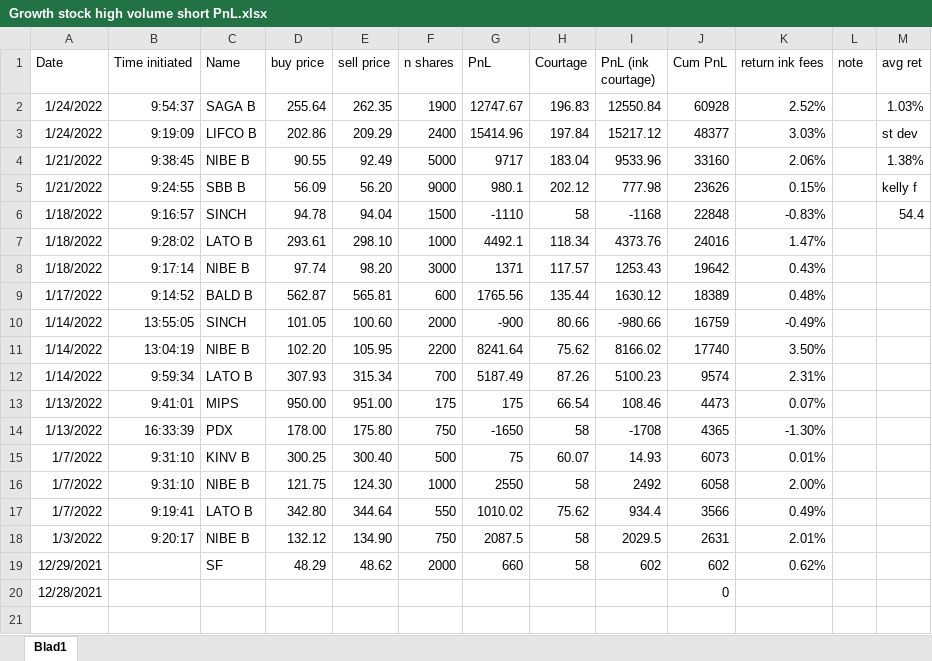
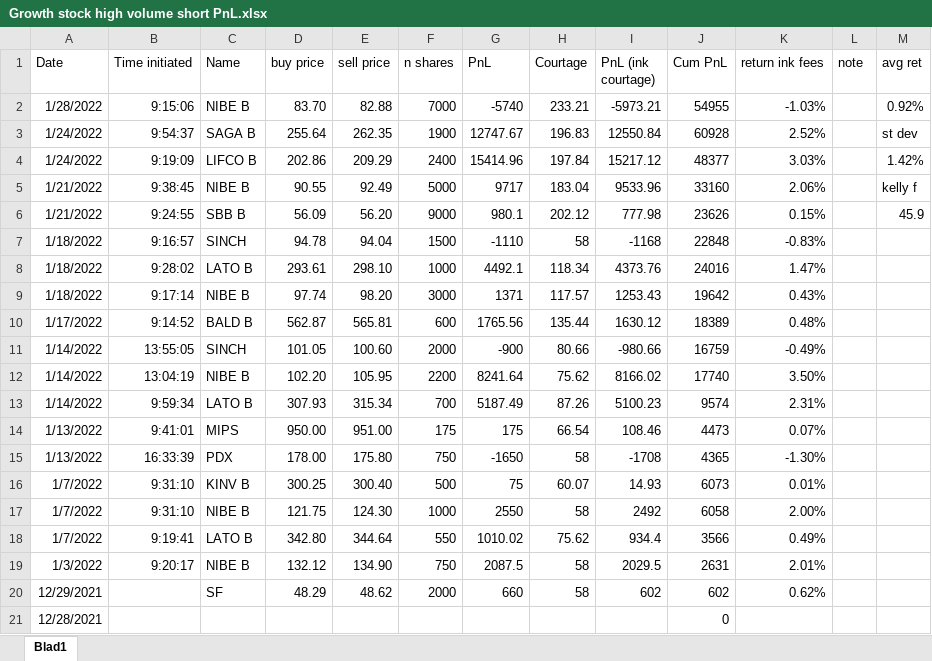
Before and after one commit to RS1987X/Growth-stock-high-volume-short, an Excel workbook: Growth stock high volume short PnL.xlsx, sheet Blad1, drawn as a sheet; values as stored, in another font and other column widths than the file's, no borders; charts and pictures not drawn; addresses are those after the commit; the diff names each change by its address in the sheet, - before the commit and + after, or states it on an @@ line.

Commit message:
data

```diff
--- a/Growth stock high volume short PnL.xlsx (sheet Blad1)
+++ b/Growth stock high volume short PnL.xlsx (sheet Blad1)
+row 2: 1/28/2022 | 9:15:06 | NIBE B | 83.70 | 82.88 | 7000 | -5740 | 233.21 | -5973.21 | 54955 | -1.03% |  | 0.92%
-M3 (avg ret): 1.03%
+M3 (avg ret): st dev
-M4 (avg ret): st dev
+M4 (avg ret): 1.42%
-M5 (avg ret): 1.38%
+M5 (avg ret): kelly f
-M6 (avg ret): kelly f
+M6 (avg ret): 45.9
-M7 (avg ret): 54.4
+M7 (avg ret): (empty)
```
Also changed, not shown: formulas that keep their value, charts or pictures, New highs and lows.xlsx, 16 other files.
